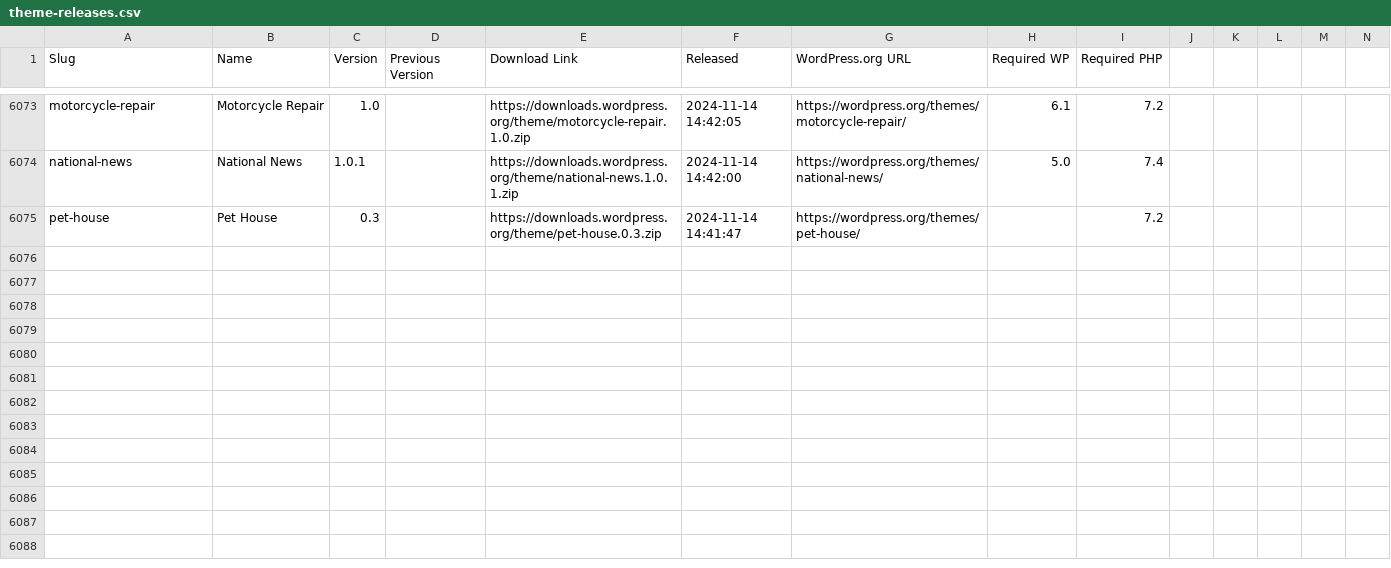
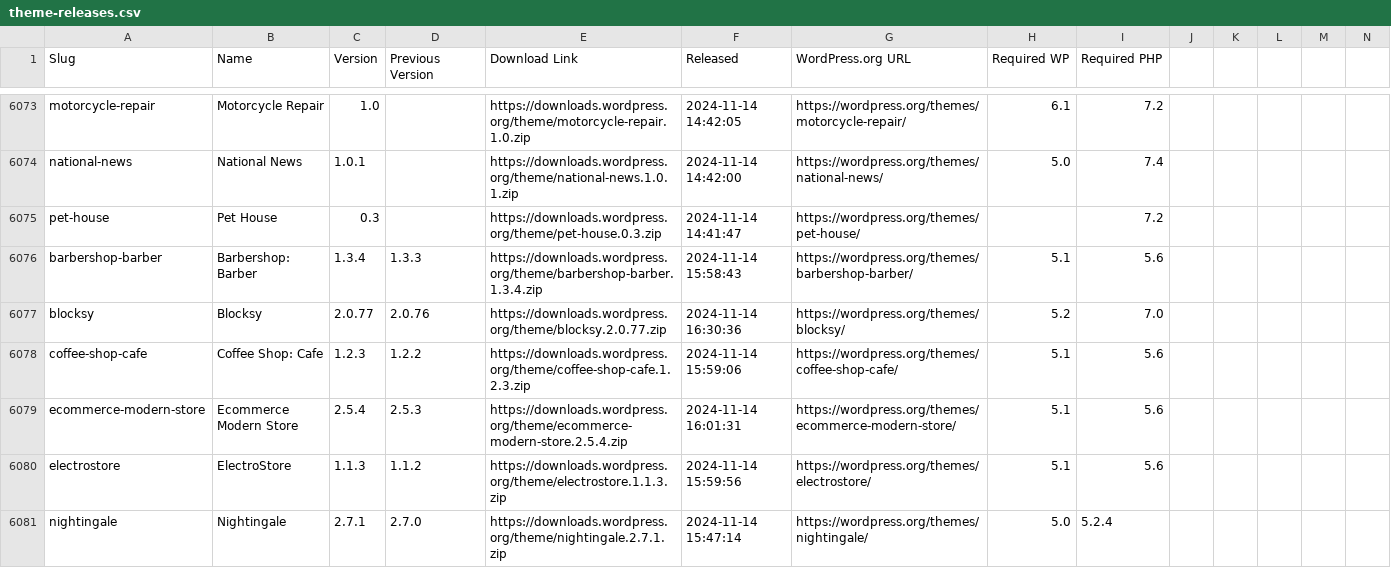
Before and after one commit to dd32/wp-public-data, a CSV file: theme-releases.csv, drawn as a sheet; only a part is shown, gaps mark what is left out; rows hold the shown columns only; the diff names each change by its address in the sheet, - before the commit and + after, or states it on an @@ line.

```diff
--- a/theme-releases.csv
+++ b/theme-releases.csv
+row 6076: barbershop-barber | Barbershop: Barber | 1.3.4 | 1.3.3 | https://downloads.wordpress.org/theme/barbershop-barber.1.3.4.zip | 2024-11-14 15:58:43 | https://wordpress.org/themes/barbershop-barber/ | 5.1 | 5.6
+row 6077: blocksy | Blocksy | 2.0.77 | 2.0.76 | https://downloads.wordpress.org/theme/blocksy.2.0.77.zip | 2024-11-14 16:30:36 | https://wordpress.org/themes/blocksy/ | 5.2 | 7.0
+row 6078: coffee-shop-cafe | Coffee Shop: Cafe | 1.2.3 | 1.2.2 | https://downloads.wordpress.org/theme/coffee-shop-cafe.1.2.3.zip | 2024-11-14 15:59:06 | https://wordpress.org/themes/coffee-shop-cafe/ | 5.1 | 5.6
+row 6079: ecommerce-modern-store | Ecommerce Modern Store | 2.5.4 | 2.5.3 | https://downloads.wordpress.org/theme/ecommerce-modern-store.2.5.4.zip | 2024-11-14 16:01:31 | https://wordpress.org/themes/ecommerce-modern-store/ | 5.1 | 5.6
+row 6080: electrostore | ElectroStore | 1.1.3 | 1.1.2 | https://downloads.wordpress.org/theme/electrostore.1.1.3.zip | 2024-11-14 15:59:56 | https://wordpress.org/themes/electrostore/ | 5.1 | 5.6
+row 6081: nightingale | Nightingale | 2.7.1 | 2.7.0 | https://downloads.wordpress.org/theme/nightingale.2.7.1.zip | 2024-11-14 15:47:14 | https://wordpress.org/themes/nightingale/ | 5.0 | 5.2.4
```
Also changed, not shown: 12 other files.
